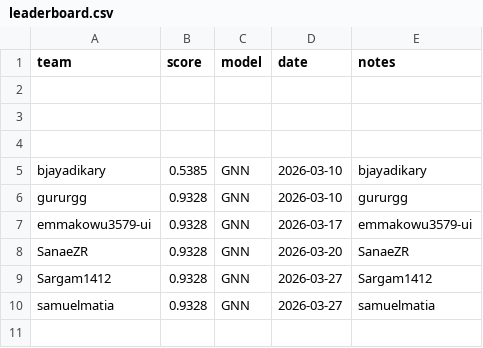
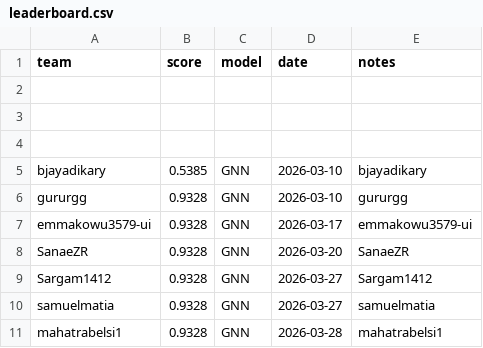
Before and after one commit to AiIkram/gnn-parkinsons-challenge, a CSV file: docs/leaderboard.csv, drawn as a sheet.

```diff
--- a/docs/leaderboard.csv
+++ b/docs/leaderboard.csv
@@ -10 +10,2 @@ Sargam1412,0.9328,GNN,2026-03-27,Sargam1412
 samuelmatia,0.9328,GNN,2026-03-27,samuelmatia
+mahatrabelsi1,0.9328,GNN,2026-03-28,mahatrabelsi1
```
Also changed, not shown: 1 other file.
